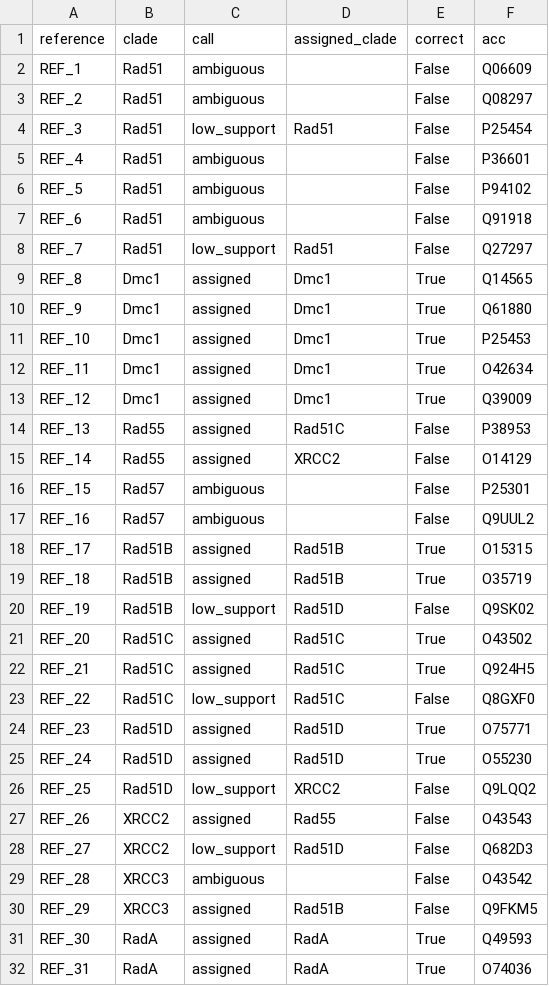
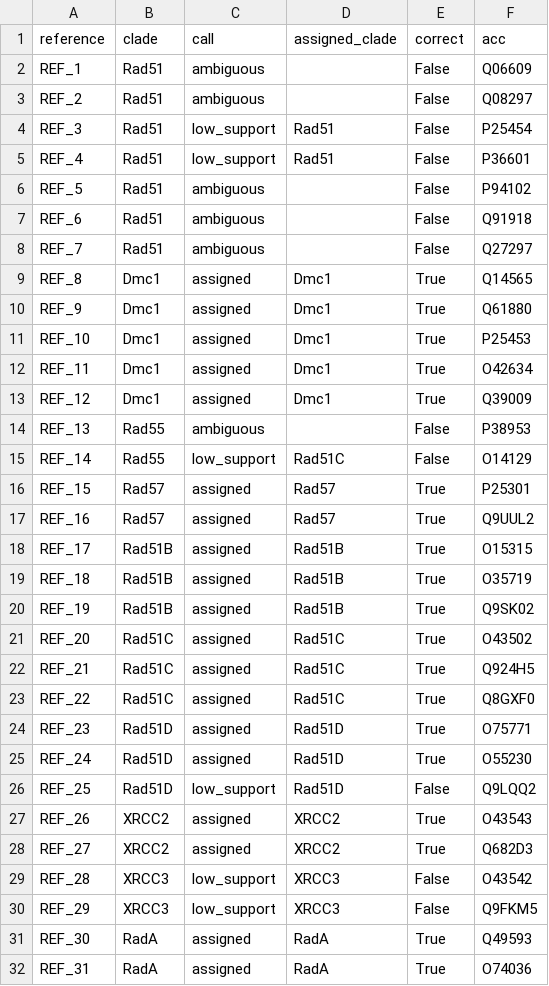
Before and after one commit to stajichlab/BFD_dashboard, a TSV file: docs/analyses/kx2_ku_pathway/family_trees/results/annotated/reca_loo.tsv, drawn as a sheet.

```diff
--- a/docs/analyses/kx2_ku_pathway/family_trees/results/annotated/reca_loo.tsv
+++ b/docs/analyses/kx2_ku_pathway/family_trees/results/annotated/reca_loo.tsv
@@ -4,6 +4,6 @@ REF_2	Rad51	ambiguous		False	Q08297
 REF_3	Rad51	low_support	Rad51	False	P25454
-REF_4	Rad51	ambiguous		False	P36601
+REF_4	Rad51	low_support	Rad51	False	P36601
 REF_5	Rad51	ambiguous		False	P94102
 REF_6	Rad51	ambiguous		False	Q91918
-REF_7	Rad51	low_support	Rad51	False	Q27297
+REF_7	Rad51	ambiguous		False	Q27297
 REF_8	Dmc1	assigned	Dmc1	True	Q14565
@@ -13,19 +13,19 @@ REF_11	Dmc1	assigned	Dmc1	True	O42634
 REF_12	Dmc1	assigned	Dmc1	True	Q39009
-REF_13	Rad55	assigned	Rad51C	False	P38953
-REF_14	Rad55	assigned	XRCC2	False	O14129
-REF_15	Rad57	ambiguous		False	P25301
-REF_16	Rad57	ambiguous		False	Q9UUL2
+REF_13	Rad55	ambiguous		False	P38953
+REF_14	Rad55	low_support	Rad51C	False	O14129
+REF_15	Rad57	assigned	Rad57	True	P25301
+REF_16	Rad57	assigned	Rad57	True	Q9UUL2
 REF_17	Rad51B	assigned	Rad51B	True	O15315
 REF_18	Rad51B	assigned	Rad51B	True	O35719
-REF_19	Rad51B	low_support	Rad51D	False	Q9SK02
+REF_19	Rad51B	assigned	Rad51B	True	Q9SK02
 REF_20	Rad51C	assigned	Rad51C	True	O43502
 REF_21	Rad51C	assigned	Rad51C	True	Q924H5
-REF_22	Rad51C	low_support	Rad51C	False	Q8GXF0
+REF_22	Rad51C	assigned	Rad51C	True	Q8GXF0
 REF_23	Rad51D	assigned	Rad51D	True	O75771
 REF_24	Rad51D	assigned	Rad51D	True	O55230
-REF_25	Rad51D	low_support	XRCC2	False	Q9LQQ2
-REF_26	XRCC2	assigned	Rad55	False	O43543
-REF_27	XRCC2	low_support	Rad51D	False	Q682D3
-REF_28	XRCC3	ambiguous		False	O43542
-REF_29	XRCC3	assigned	Rad51B	False	Q9FKM5
+REF_25	Rad51D	low_support	Rad51D	False	Q9LQQ2
+REF_26	XRCC2	assigned	XRCC2	True	O43543
+REF_27	XRCC2	assigned	XRCC2	True	Q682D3
+REF_28	XRCC3	low_support	XRCC3	False	O43542
+REF_29	XRCC3	low_support	XRCC3	False	Q9FKM5
 REF_30	RadA	assigned	RadA	True	Q49593
```
Also changed, not shown: docs/analyses/kx2_ku_pathway/family_trees/results/annotated/reca_by_genome.tsv, docs/analyses/kx2_ku_pathway/family_trees/results/annotated/reca_by_group.tsv, 9 other files.
